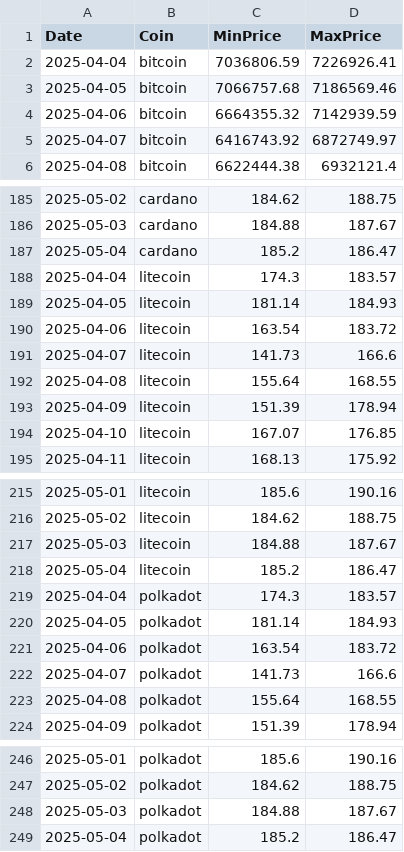
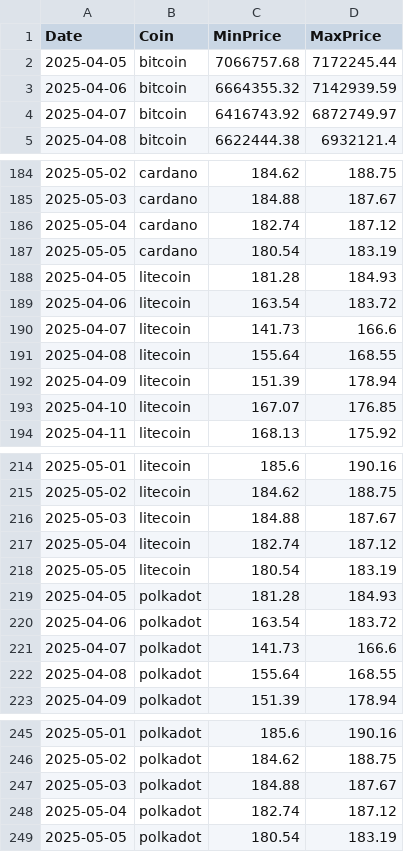
Before and after one commit to VasuTayal11/CryptoFlux, a CSV file: prices_30days_minmax.csv, drawn as a sheet; only a part is shown, gaps mark what is left out; the diff covers the shown part only.

```diff
--- a/prices_30days_minmax.csv
+++ b/prices_30days_minmax.csv
@@ -1,4 +1,3 @@
 Date,Coin,MinPrice,MaxPrice
-2025-04-04,bitcoin,7036806.59,7226926.41
-2025-04-05,bitcoin,7066757.68,7186569.46
+2025-04-05,bitcoin,7066757.68,7172245.44
 2025-04-06,bitcoin,6664355.32,7142939.59
@@ -186,5 +185,5 @@
 2025-05-03,cardano,184.88,187.67
-2025-05-04,cardano,185.2,186.47
-2025-04-04,litecoin,174.3,183.57
-2025-04-05,litecoin,181.14,184.93
+2025-05-04,cardano,182.74,187.12
+2025-05-05,cardano,180.54,183.19
+2025-04-05,litecoin,181.28,184.93
 2025-04-06,litecoin,163.54,183.72
@@ -217,5 +216,5 @@
 2025-05-03,litecoin,184.88,187.67
-2025-05-04,litecoin,185.2,186.47
-2025-04-04,polkadot,174.3,183.57
-2025-04-05,polkadot,181.14,184.93
+2025-05-04,litecoin,182.74,187.12
+2025-05-05,litecoin,180.54,183.19
+2025-04-05,polkadot,181.28,184.93
 2025-04-06,polkadot,163.54,183.72
@@ -248,2 +247,3 @@
 2025-05-03,polkadot,184.88,187.67
-2025-05-04,polkadot,185.2,186.47
+2025-05-04,polkadot,182.74,187.12
+2025-05-05,polkadot,180.54,183.19
```
Also changed, not shown: 5 added rows, 5 removed rows and 15 edited cells elsewhere in this file, crypto_pairwise_rates_cryptocompare.csv, users/1/transactions.csv, 5 other files.
